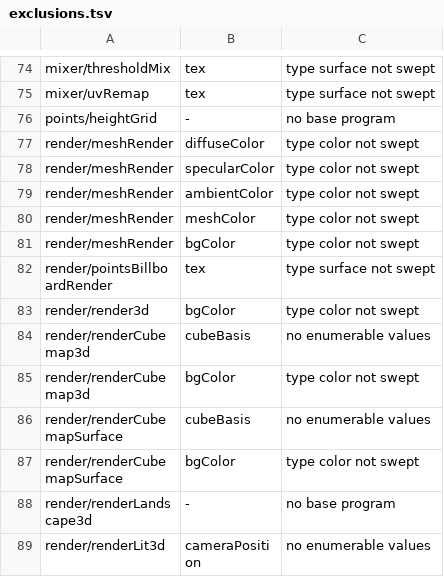
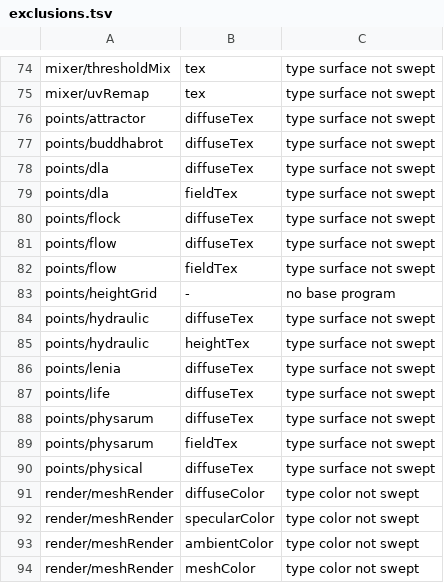
Before and after one commit to noisefactorllc/noisemaker-for-unity, a TSV file: parity/programs/param-sweep/exclusions.tsv, drawn as a sheet; only a part is shown, gaps mark what is left out; the shorter side is filled out with more unchanged rows.

```diff
--- a/parity/programs/param-sweep/exclusions.tsv
+++ b/parity/programs/param-sweep/exclusions.tsv
@@ -75,3 +75,17 @@ mixer/thresholdMix	tex	type surface not swept
 mixer/uvRemap	tex	type surface not swept
+points/attractor	diffuseTex	type surface not swept
+points/buddhabrot	diffuseTex	type surface not swept
+points/dla	diffuseTex	type surface not swept
+points/dla	fieldTex	type surface not swept
+points/flock	diffuseTex	type surface not swept
+points/flow	diffuseTex	type surface not swept
+points/flow	fieldTex	type surface not swept
 points/heightGrid	-	no base program
+points/hydraulic	diffuseTex	type surface not swept
+points/hydraulic	heightTex	type surface not swept
+points/lenia	diffuseTex	type surface not swept
+points/life	diffuseTex	type surface not swept
+points/physarum	diffuseTex	type surface not swept
+points/physarum	fieldTex	type surface not swept
+points/physical	diffuseTex	type surface not swept
 render/meshRender	diffuseColor	type color not swept
```
Also changed, not shown: 28 other files.
